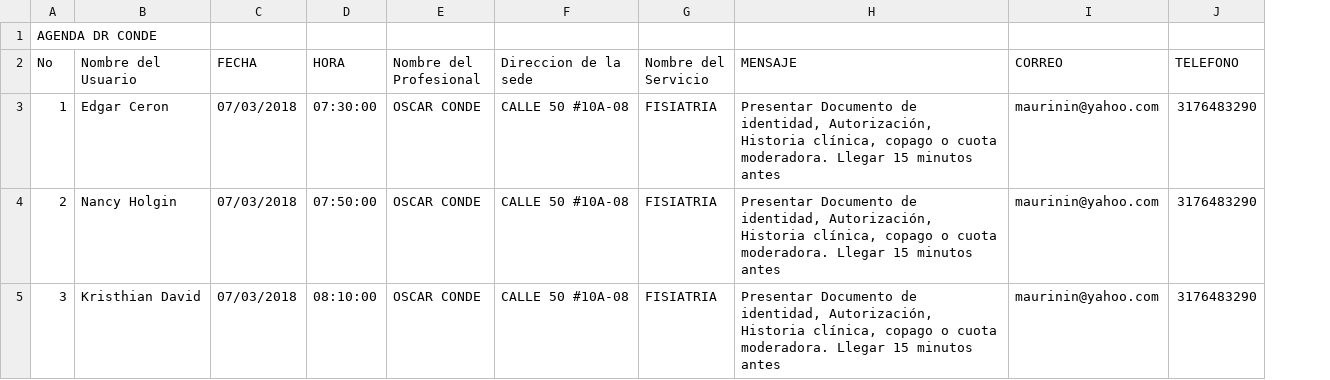
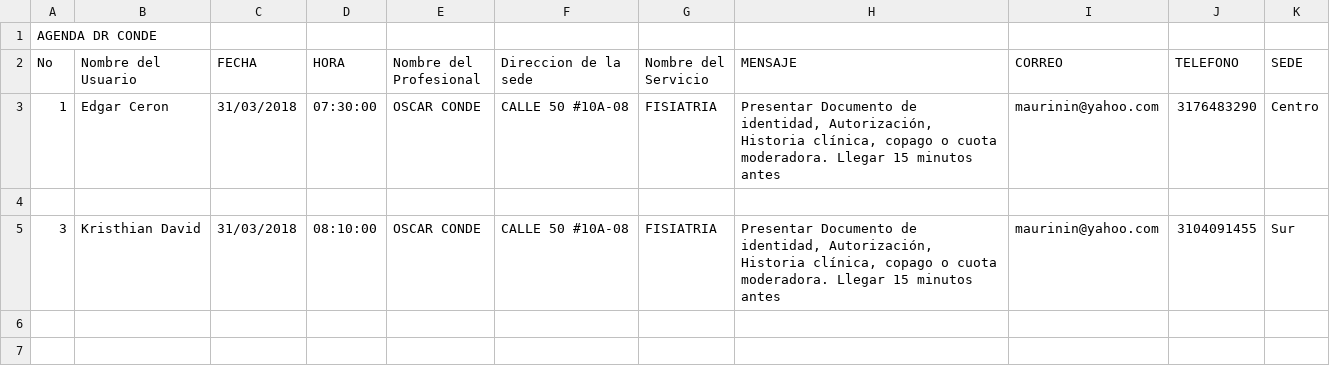
Before and after one commit to edgarceron/RecordatoriosIdeal, a CSV file: csv/agendasprueba.csv, drawn as a sheet; the diff names each change by its address in the sheet, - before the commit and + after, or states it on an @@ line.

```diff
--- a/csv/agendasprueba.csv
+++ b/csv/agendasprueba.csv
+column K (SEDE), rows 3-5: Centro |  | Sur
-C3 (FECHA): 07/03/2018
+C3 (FECHA): 31/03/2018
-row 4: 2 | Nancy Holgin | 07/03/2018 | 07:50:00 | OSCAR CONDE | CALLE 50 #10A-08 | FISIATRIA | Presentar Documento de identidad, Autorización, Historia clínica, copago o cuota moderadora. Llegar 15 minutos antes | maurinin@yahoo.com | 3176483290
+row 4: (empty)
-C5 (FECHA): 07/03/2018
+C5 (FECHA): 31/03/2018
-J5 (TELEFONO): 3176483290
+J5 (TELEFONO): 3104091455
```
Also changed, not shown: 2 other files.
